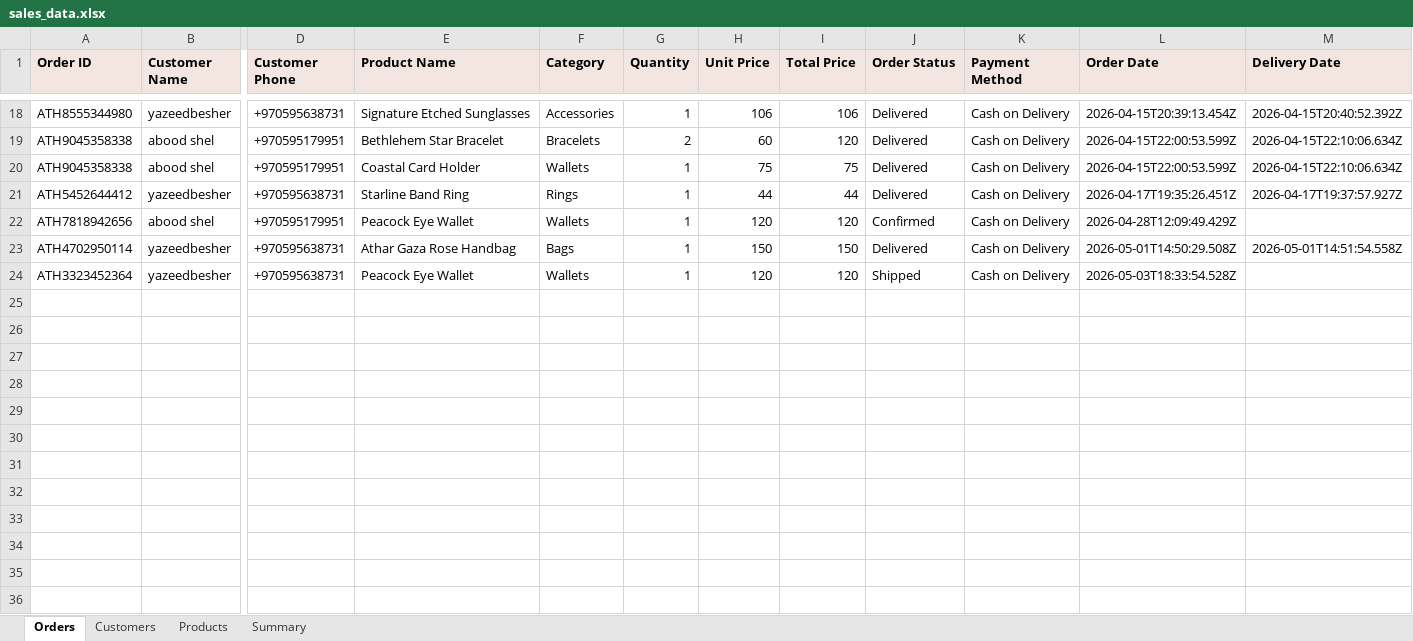
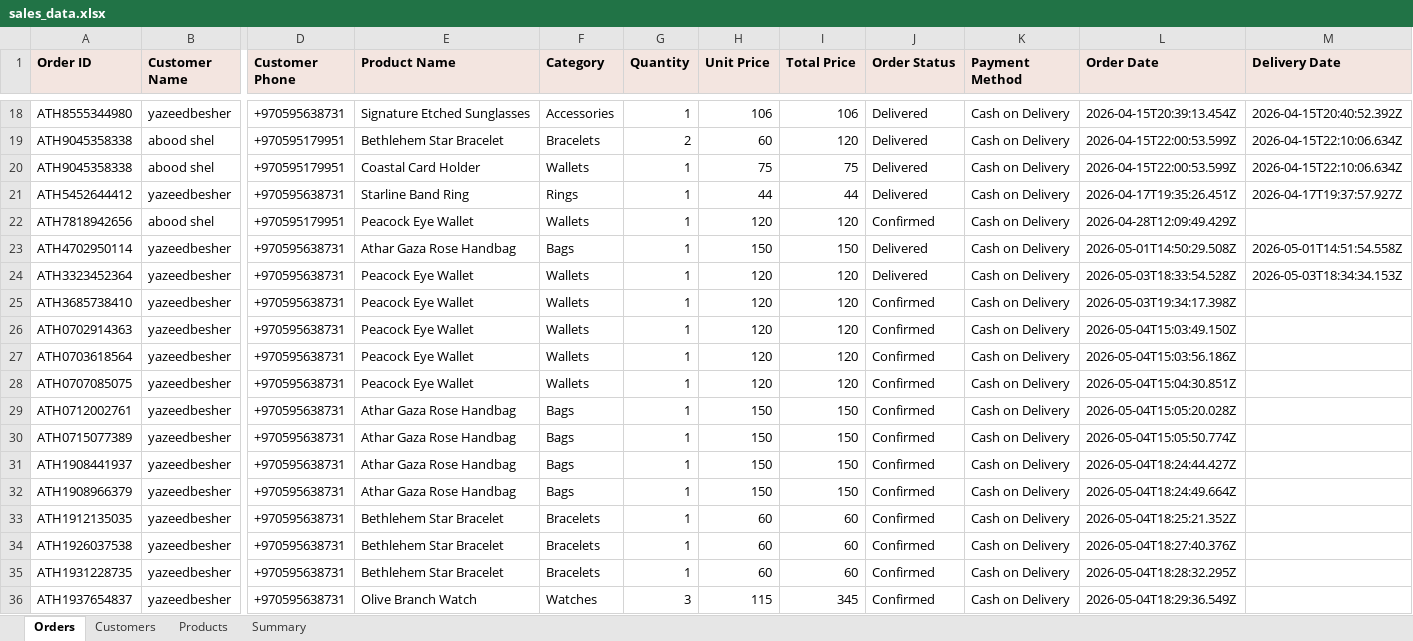
Before and after one commit to AbdAL-hadi/Athar, an Excel workbook: exports/sales_data.xlsx, sheet Orders, drawn as a sheet; only a part is shown, gaps mark what is left out; values as stored, in another font and other column widths than the file's, no borders; rows hold the shown columns only; the diff names each change by its address in the sheet, - before the commit and + after, or states it on an @@ line.

```diff
--- a/exports/sales_data.xlsx (sheet Orders)
+++ b/exports/sales_data.xlsx (sheet Orders)
-J24 (Order Status): Shipped
+J24 (Order Status): Delivered
-M24 (Delivery Date): (empty)
+M24 (Delivery Date): 2026-05-03T18:34:34.153Z
+row 25: ATH3685738410 | yazeedbesher | +970595638731 | Peacock Eye Wallet | Wallets | 1 | 120 | 120 | Confirmed | Cash on Delivery | 2026-05-03T19:34:17.398Z
+row 26: ATH0702914363 | yazeedbesher | +970595638731 | Peacock Eye Wallet | Wallets | 1 | 120 | 120 | Confirmed | Cash on Delivery | 2026-05-04T15:03:49.150Z
+row 27: ATH0703618564 | yazeedbesher | +970595638731 | Peacock Eye Wallet | Wallets | 1 | 120 | 120 | Confirmed | Cash on Delivery | 2026-05-04T15:03:56.186Z
+row 28: ATH0707085075 | yazeedbesher | +970595638731 | Peacock Eye Wallet | Wallets | 1 | 120 | 120 | Confirmed | Cash on Delivery | 2026-05-04T15:04:30.851Z
+row 29: ATH0712002761 | yazeedbesher | +970595638731 | Athar Gaza Rose Handbag | Bags | 1 | 150 | 150 | Confirmed | Cash on Delivery | 2026-05-04T15:05:20.028Z
+row 30: ATH0715077389 | yazeedbesher | +970595638731 | Athar Gaza Rose Handbag | Bags | 1 | 150 | 150 | Confirmed | Cash on Delivery | 2026-05-04T15:05:50.774Z
+row 31: ATH1908441937 | yazeedbesher | +970595638731 | Athar Gaza Rose Handbag | Bags | 1 | 150 | 150 | Confirmed | Cash on Delivery | 2026-05-04T18:24:44.427Z
+row 32: ATH1908966379 | yazeedbesher | +970595638731 | Athar Gaza Rose Handbag | Bags | 1 | 150 | 150 | Confirmed | Cash on Delivery | 2026-05-04T18:24:49.664Z
+row 33: ATH1912135035 | yazeedbesher | +970595638731 | Bethlehem Star Bracelet | Bracelets | 1 | 60 | 60 | Confirmed | Cash on Delivery | 2026-05-04T18:25:21.352Z
+row 34: ATH1926037538 | yazeedbesher | +970595638731 | Bethlehem Star Bracelet | Bracelets | 1 | 60 | 60 | Confirmed | Cash on Delivery | 2026-05-04T18:27:40.376Z
+row 35: ATH1931228735 | yazeedbesher | +970595638731 | Bethlehem Star Bracelet | Bracelets | 1 | 60 | 60 | Confirmed | Cash on Delivery | 2026-05-04T18:28:32.295Z
+row 36: ATH1937654837 | yazeedbesher | +970595638731 | Olive Branch Watch | Watches | 3 | 115 | 345 | Confirmed | Cash on Delivery | 2026-05-04T18:29:36.549Z
```
Also changed, not shown: sheet Products, sheet Summary, sheet Customers, 2 other files.
